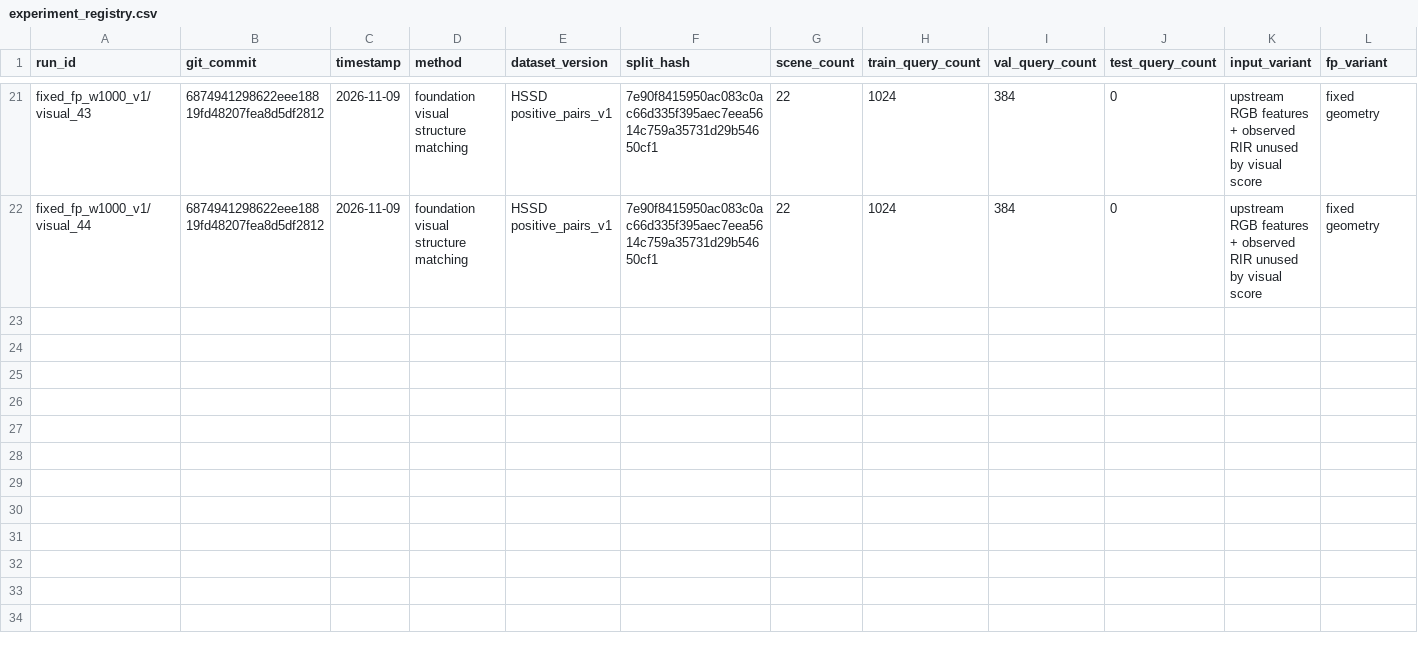
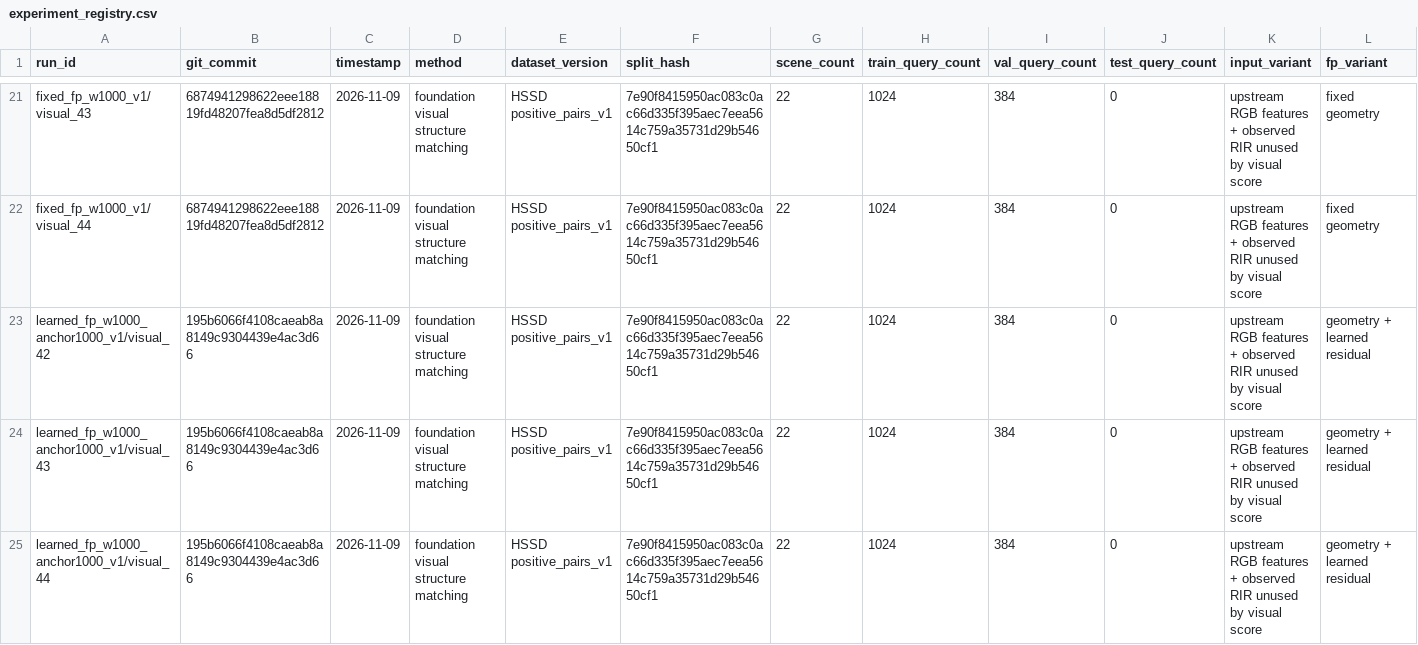
Before and after one commit to LedersonLee/AV-FPLoc, a CSV file: docs/research/track-b/experiments/2026-11-09-foundation-visual/experiment_registry.csv, drawn as a sheet; only a part is shown, gaps mark what is left out; rows hold the shown columns only; the diff names each change by its address in the sheet, - before the commit and + after, or states it on an @@ line.

Commit message:
docs(track-b): establish descriptor drift contribution and trainable anchor recovery

```diff
--- a/docs/research/track-b/experiments/2026-11-09-foundation-visual/experiment_registry.csv
+++ b/docs/research/track-b/experiments/2026-11-09-foundation-visual/experiment_registry.csv
+row 23: learned_fp_w1000_anchor1000_v1/visual_42 | 195b6066f4108caeab8a8149c9304439e4ac3d66 | 2026-11-09 | foundation visual structure matching | HSSD positive_pairs_v1 | 7e90f8415950ac083c0ac66d335f395aec7eea5614c759a35731d29b54650cf1 | 22 | 1024 | 384 | 0 | upstream RGB features + observed RIR unused by visual score | geometry + learned residual
+row 24: learned_fp_w1000_anchor1000_v1/visual_43 | 195b6066f4108caeab8a8149c9304439e4ac3d66 | 2026-11-09 | foundation visual structure matching | HSSD positive_pairs_v1 | 7e90f8415950ac083c0ac66d335f395aec7eea5614c759a35731d29b54650cf1 | 22 | 1024 | 384 | 0 | upstream RGB features + observed RIR unused by visual score | geometry + learned residual
+row 25: learned_fp_w1000_anchor1000_v1/visual_44 | 195b6066f4108caeab8a8149c9304439e4ac3d66 | 2026-11-09 | foundation visual structure matching | HSSD positive_pairs_v1 | 7e90f8415950ac083c0ac66d335f395aec7eea5614c759a35731d29b54650cf1 | 22 | 1024 | 384 | 0 | upstream RGB features + observed RIR unused by visual score | geometry + learned residual
```
Also changed, not shown: 11 other files.
